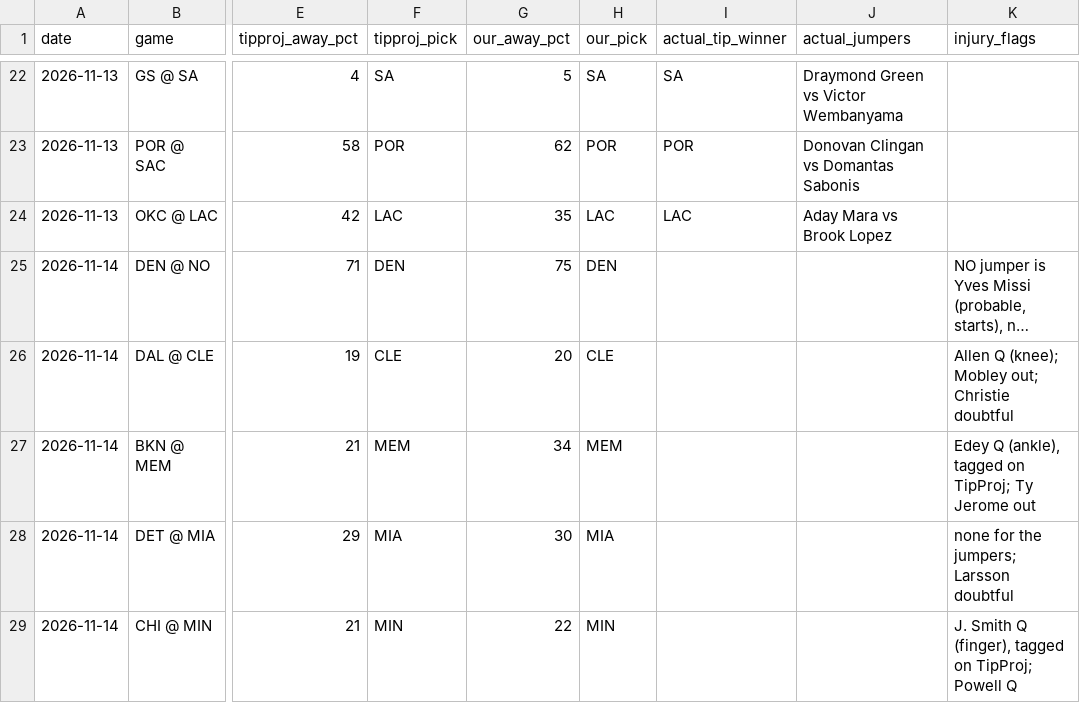
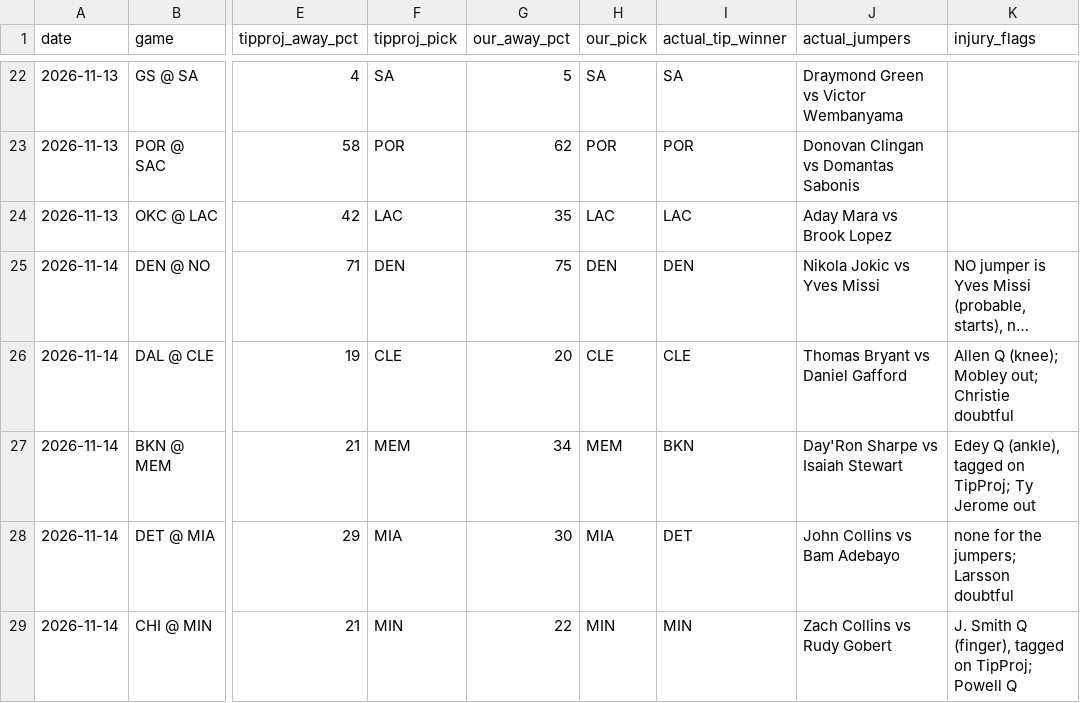
Before and after one commit to babybro652-cmd/Defined-Risk-Trading, a CSV file: analysis/nba/out/cheatsheet/tipproj_log.csv, drawn as a sheet; only a part is shown, gaps mark what is left out; long unchanged cells end in …; the diff names each change by its address in the sheet, - before the commit and + after, or states it on an @@ line.

```diff
--- a/analysis/nba/out/cheatsheet/tipproj_log.csv
+++ b/analysis/nba/out/cheatsheet/tipproj_log.csv
-I25 (actual_tip_winner): (empty)
+I25 (actual_tip_winner): DEN
-J25 (actual_jumpers): (empty)
+J25 (actual_jumpers): Nikola Jokic vs Yves Missi
-I26 (actual_tip_winner): (empty)
+I26 (actual_tip_winner): CLE
-J26 (actual_jumpers): (empty)
+J26 (actual_jumpers): Thomas Bryant vs Daniel Gafford
-I27 (actual_tip_winner): (empty)
+I27 (actual_tip_winner): BKN
-J27 (actual_jumpers): (empty)
+J27 (actual_jumpers): Day'Ron Sharpe vs Isaiah Stewart
-I28 (actual_tip_winner): (empty)
+I28 (actual_tip_winner): DET
-J28 (actual_jumpers): (empty)
+J28 (actual_jumpers): John Collins vs Bam Adebayo
-I29 (actual_tip_winner): (empty)
+I29 (actual_tip_winner): MIN
-J29 (actual_jumpers): (empty)
+J29 (actual_jumpers): Zach Collins vs Rudy Gobert
```
Also changed, not shown: analysis/first_events/log.csv, analysis/nba/out/cheatsheet/fbsheet_log.csv, 13 other files.
